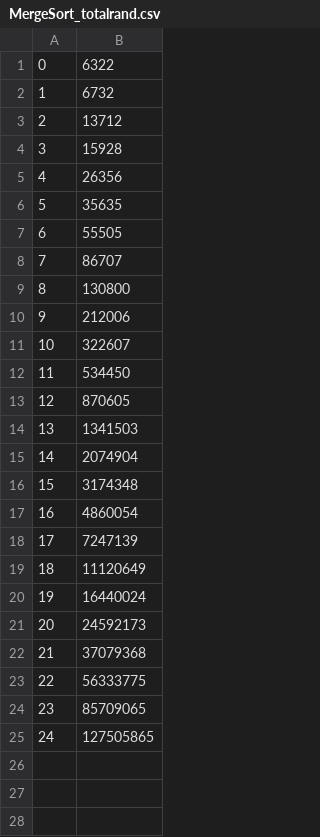
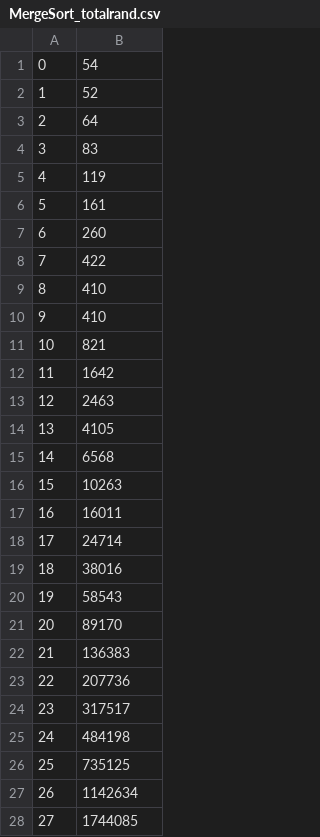
Before and after one commit to tejas238/Sort-Analysis, a CSV file: dataout/MergeSort_totalrand.csv, drawn as a sheet; only a part is shown; the diff covers the shown part only.

```diff
--- a/dataout/MergeSort_totalrand.csv
+++ b/dataout/MergeSort_totalrand.csv
@@ -1,25 +1,28 @@
-0,6322
-1,6732
-2,13712
-3,15928
-4,26356
-5,35635
-6,55505
-7,86707
-8,130800
-9,212006
-10,322607
-11,534450
-12,870605
-13,1341503
-14,2074904
-15,3174348
-16,4860054
-17,7247139
-18,11120649
-19,16440024
-20,24592173
-21,37079368
-22,56333775
-23,85709065
-24,127505865
+0,54
+1,52
+2,64
+3,83
+4,119
+5,161
+6,260
+7,422
+8,410
+9,410
+10,821
+11,1642
+12,2463
+13,4105
+14,6568
+15,10263
+16,16011
+17,24714
+18,38016
+19,58543
+20,89170
+21,136383
+22,207736
+23,317517
+24,484198
+25,735125
+26,1142634
+27,1744085
```
Also changed, not shown: 12 added rows elsewhere in this file, dataout/MergeSort_almostsortdup.csv, dataout/MergeSort_revsortdup.csv, 15 other files.
